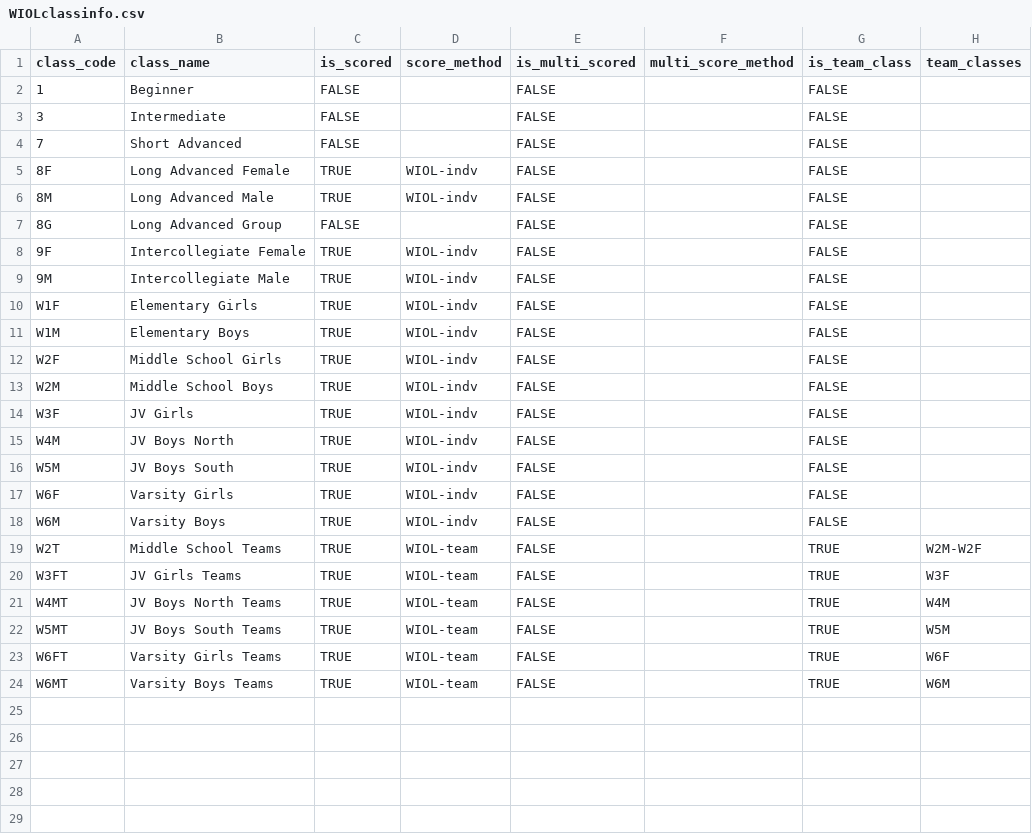
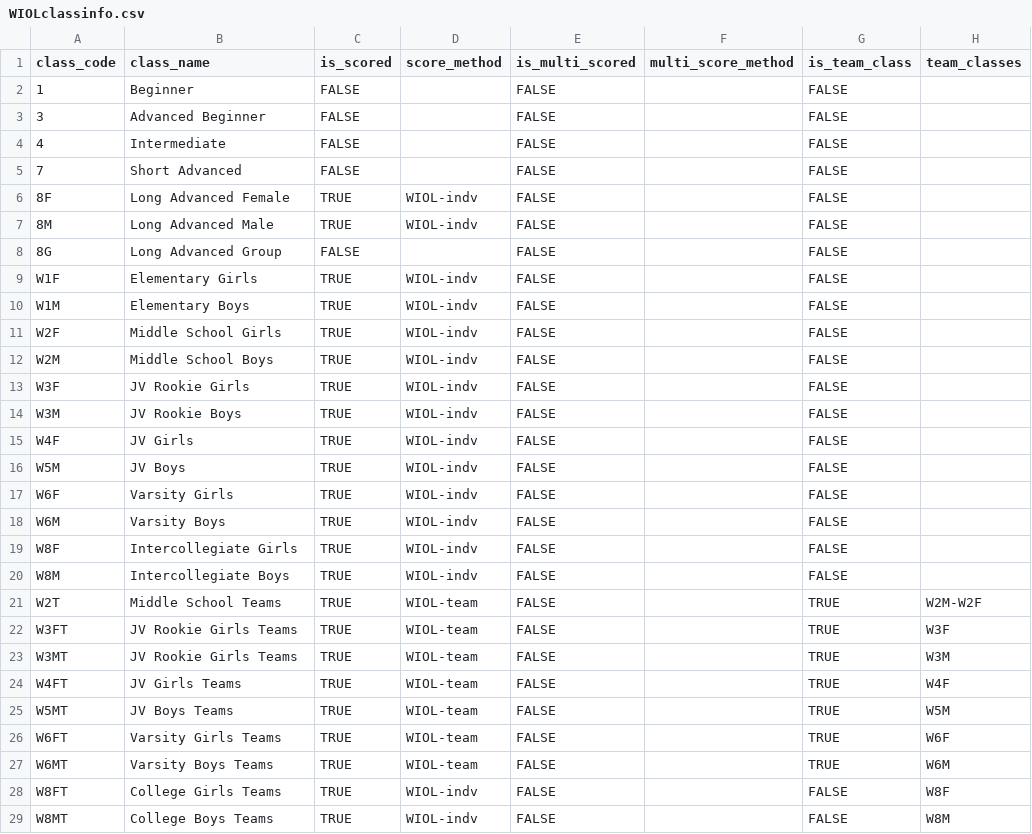
Before and after one commit to ercjns/O-coc-wifiscoring, a CSV file: coc_wifiscoring/static/WIOLclassinfo.csv, drawn as a sheet.

Commit message:
Class changes in the actual template

```diff
--- a/coc_wifiscoring/static/WIOLclassinfo.csv
+++ b/coc_wifiscoring/static/WIOLclassinfo.csv
@@ -2,3 +2,4 @@ class_code,class_name,is_scored,score_method,is_multi_scored,multi_score_method,
 1,Beginner,FALSE,,FALSE,,FALSE,
-3,Intermediate,FALSE,,FALSE,,FALSE,
+3,Advanced Beginner,FALSE,,FALSE,,FALSE,
+4,Intermediate,FALSE,,FALSE,,FALSE,
 7,Short Advanced,FALSE,,FALSE,,FALSE,
@@ -7,4 +8,2 @@ class_code,class_name,is_scored,score_method,is_multi_scored,multi_score_method,
 8G,Long Advanced Group,FALSE,,FALSE,,FALSE,
-9F,Intercollegiate Female,TRUE,WIOL-indv,FALSE,,FALSE,
-9M,Intercollegiate Male,TRUE,WIOL-indv,FALSE,,FALSE,
 W1F,Elementary Girls,TRUE,WIOL-indv,FALSE,,FALSE,
@@ -13,12 +12,18 @@ W2F,Middle School Girls,TRUE,WIOL-indv,FALSE,,FALSE,
 W2M,Middle School Boys,TRUE,WIOL-indv,FALSE,,FALSE,
-W3F,JV Girls,TRUE,WIOL-indv,FALSE,,FALSE,
-W4M,JV Boys North,TRUE,WIOL-indv,FALSE,,FALSE,
-W5M,JV Boys South,TRUE,WIOL-indv,FALSE,,FALSE,
+W3F,JV Rookie Girls,TRUE,WIOL-indv,FALSE,,FALSE,
+W3M,JV Rookie Boys,TRUE,WIOL-indv,FALSE,,FALSE,
+W4F,JV Girls,TRUE,WIOL-indv,FALSE,,FALSE,
+W5M,JV Boys,TRUE,WIOL-indv,FALSE,,FALSE,
 W6F,Varsity Girls,TRUE,WIOL-indv,FALSE,,FALSE,
 W6M,Varsity Boys,TRUE,WIOL-indv,FALSE,,FALSE,
+W8F,Intercollegiate Girls,TRUE,WIOL-indv,FALSE,,FALSE,
+W8M,Intercollegiate Boys,TRUE,WIOL-indv,FALSE,,FALSE,
 W2T,Middle School Teams,TRUE,WIOL-team,FALSE,,TRUE,W2M-W2F
-W3FT,JV Girls Teams,TRUE,WIOL-team,FALSE,,TRUE,W3F
-W4MT,JV Boys North Teams,TRUE,WIOL-team,FALSE,,TRUE,W4M
-W5MT,JV Boys South Teams,TRUE,WIOL-team,FALSE,,TRUE,W5M
+W3FT,JV Rookie Girls Teams,TRUE,WIOL-team,FALSE,,TRUE,W3F
+W3MT,JV Rookie Girls Teams,TRUE,WIOL-team,FALSE,,TRUE,W3M
+W4FT,JV Girls Teams,TRUE,WIOL-team,FALSE,,TRUE,W4F
+W5MT,JV Boys Teams,TRUE,WIOL-team,FALSE,,TRUE,W5M
 W6FT,Varsity Girls Teams,TRUE,WIOL-team,FALSE,,TRUE,W6F
 W6MT,Varsity Boys Teams,TRUE,WIOL-team,FALSE,,TRUE,W6M
+W8FT,College Girls Teams,TRUE,WIOL-indv,FALSE,,FALSE,W8F
+W8MT,College Boys Teams,TRUE,WIOL-indv,FALSE,,FALSE,W8M
```
